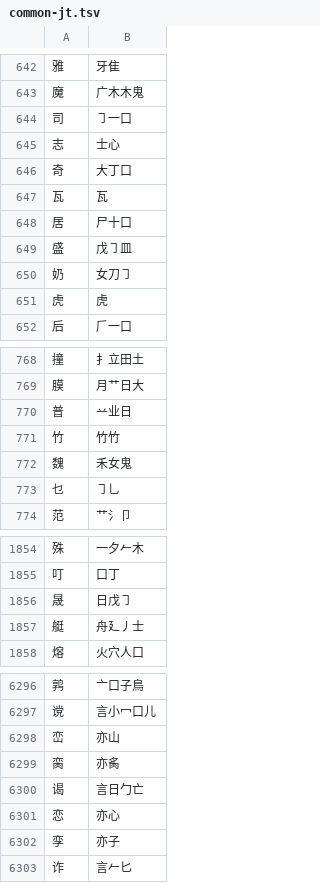
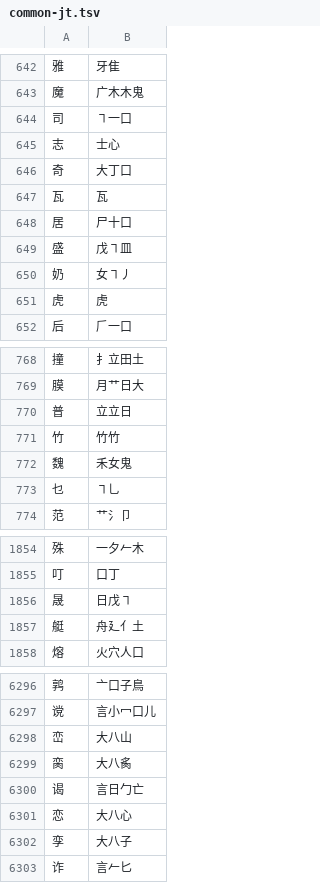
Before and after one commit to chenlin014/youxiong, a TSV file: zg-scheme/xingyi/common-jt.tsv, drawn as a sheet; only a part is shown, gaps mark what is left out; the diff covers the shown part only.

```diff
--- a/zg-scheme/xingyi/common-jt.tsv
+++ b/zg-scheme/xingyi/common-jt.tsv
@@ -643,3 +643,3 @@
 魔	广木木鬼
-司	㇆一口
+司	㇕一口
 志	士心
@@ -648,4 +648,4 @@
 居	尸十口
-盛	戊㇆皿
-奶	女刀㇆
+盛	戊㇕皿
+奶	女㇕丿
 虎	虎
@@ -769,6 +769,6 @@
 膜	月艹日大
-普	䒑业日
+普	立立日
 竹	竹竹
 魏	禾女鬼
-乜	㇆乚
+乜	㇕乚
 范	艹氵卩
@@ -1855,4 +1855,4 @@
 叮	口丁
-晟	日戊㇆
-艇	舟廴丿士
+晟	日戊㇕
+艇	舟廴亻土
 熔	火穴人口
@@ -6297,7 +6297,7 @@
 谠	言小冖口儿
-峦	亦山
-脔	亦䏑
+峦	大八山
+脔	大八䏑
 谒	言日勹亡
-恋	亦心
-孪	亦子
+恋	大八心
+孪	大八子
 诈	言𠂉匕
```
Also changed, not shown: 154 edited cells elsewhere in this file, zg-scheme/xingyi/main.tsv, zg-scheme/xingyi/priority-table/abyz-jp.tsv, 7 other files.
